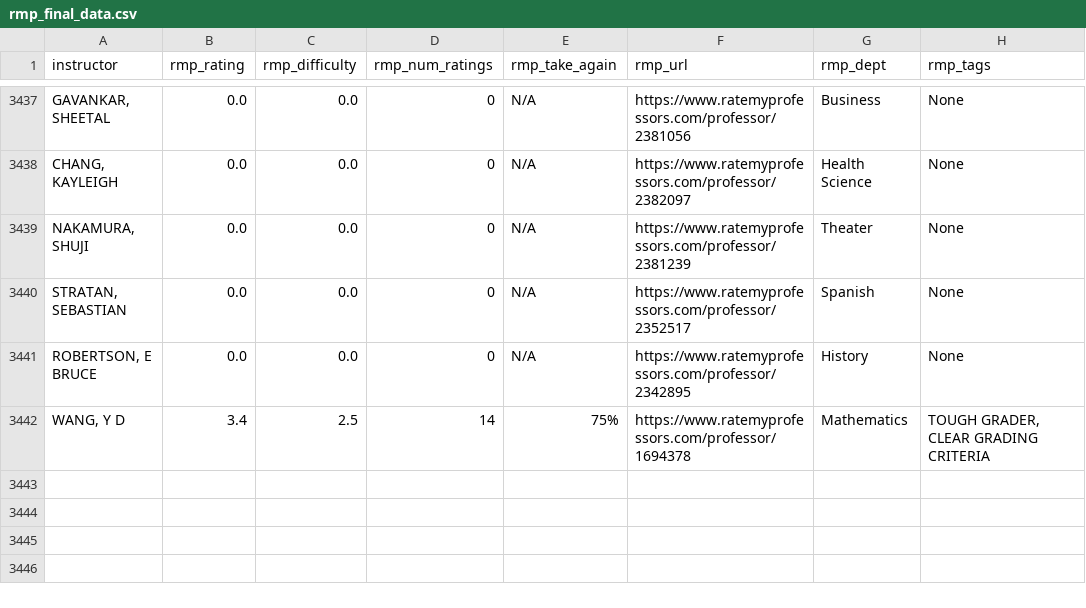
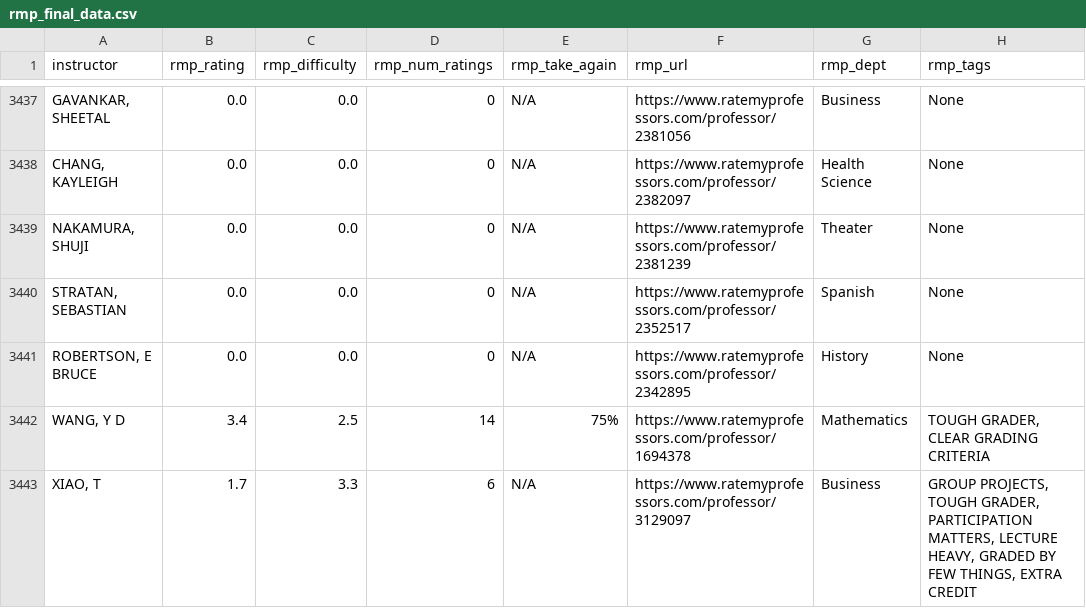
Before and after one commit to josh11100/Gaucho-Insights, a CSV file: data/rmp_final_data.csv, drawn as a sheet; only a part is shown, gaps mark what is left out.

Commit message:
Update rmp_final_data.csv

```diff
--- a/data/rmp_final_data.csv
+++ b/data/rmp_final_data.csv
@@ -3442 +3442,2 @@ instructor,rmp_rating,rmp_difficulty,rmp_num_ratings,rmp_take_again,rmp_url,rmp_
 "WANG, Y D",3.4,2.5,14,75%,https://www.ratemyprofessors.com/professor/1694378,Mathematics,"TOUGH GRADER, CLEAR GRADING CRITERIA"
+"XIAO, T",1.7,3.3,6,N/A,https://www.ratemyprofessors.com/professor/3129097,Business,"GROUP PROJECTS, TOUGH GRADER, PARTICIPATION MATTERS, LECTURE HEAVY, GRADED BY FEW THINGS, EXTRA CREDIT"
```
